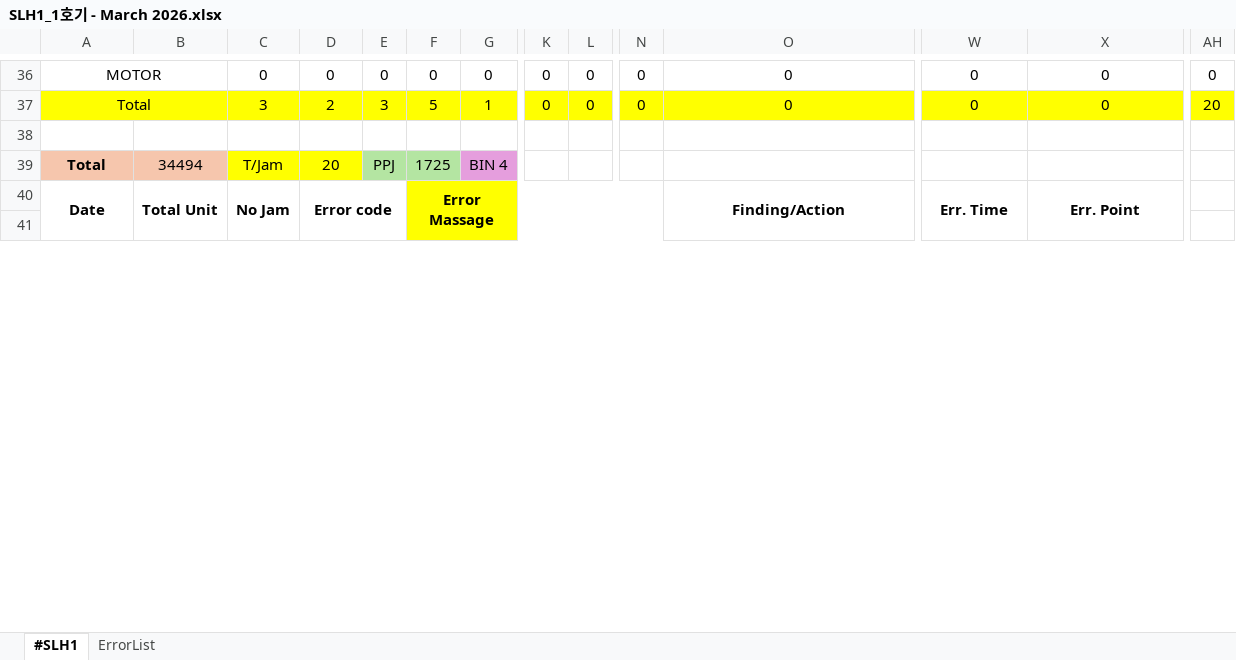
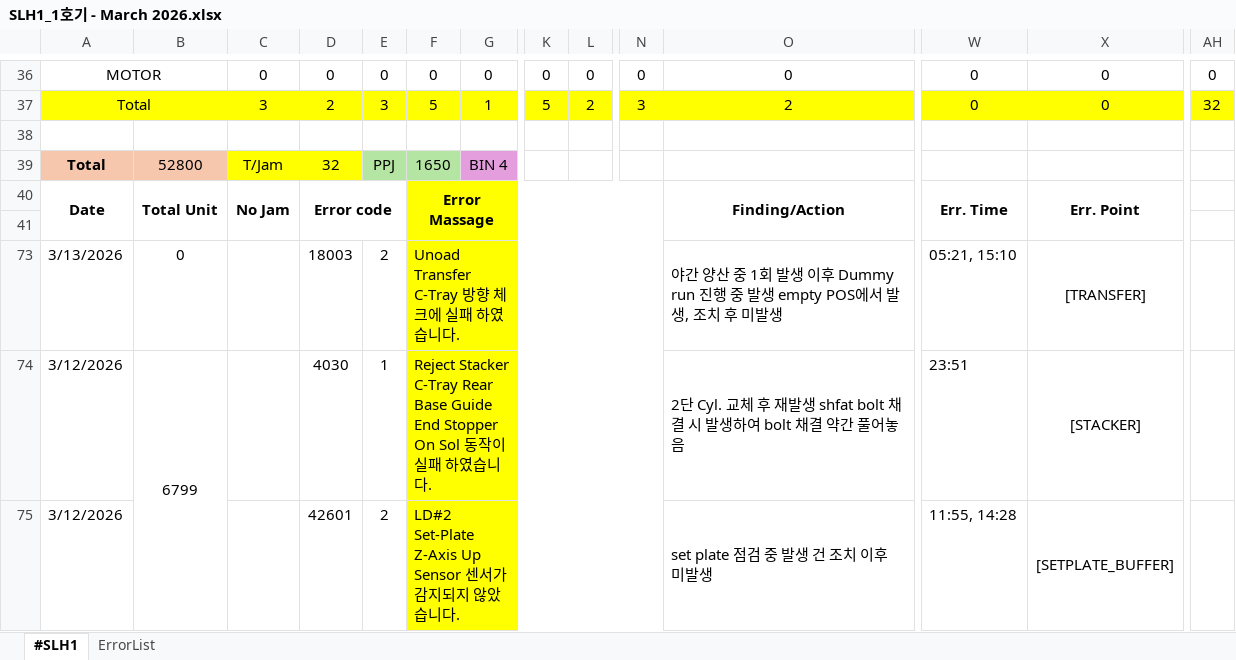
Before and after one commit to Saltlightchoi/my-work-log, an Excel workbook: data/SLH1/SLH1_1호기 - March 2026.xlsx, sheet #SLH1, drawn as a sheet; only a part is shown, gaps mark what is left out; values as stored, in another font and other column widths than the file's, no borders; charts and pictures not drawn; rows hold the shown columns only; the diff covers the shown part only; the diff names each change by its address in the sheet, - before the commit and + after, or states it on an @@ line.

```diff
--- a/data/SLH1/SLH1_1호기 - March 2026.xlsx (sheet #SLH1)
+++ b/data/SLH1/SLH1_1호기 - March 2026.xlsx (sheet #SLH1)
-K37: 0
+K37: 5
-L37: 0
+L37: 2
-N37: 0
+N37: 3
-O37: 0
+O37: 2
-AH37: 20
+AH37: 32
-B39: 34494
+B39: 52800
-D39: 20
+D39: 32
-F39: 1725
+F39: 1650
+row 73: 3/13/2026 | 0 |  | 18003 | 2 | Unoad Transfer C-Tray 방향 체크에 실패 하였습니다. |  |  |  |  | 야간 양산 중 1회 발생 이후 Dummy run 진행 중 발생 empty POS에서 발생, 조치 후 미발생 | 05:21, 15:10 | [TRANSFER]
+row 74: 3/12/2026 | 6799 |  | 4030 | 1 | Reject Stacker C-Tray Rear Base Guide End Stopper On Sol 동작이 실패 하였습니다. |  |  |  |  | 2단 Cyl. 교체 후 재발생 shfat bolt 채결 시 발생하여 bolt 채결 약간 풀어놓음 | 23:51 | [STACKER]
+row 75: 3/12/2026 |  |  | 42601 | 2 | LD#2 Set-Plate Z-Axis Up Sensor 센서가 감지되지 않았습니다. |  |  |  |  | set plate 점검 중 발생 건 조치 이후 미발생 | 11:55, 14:28 | [SETPLATE_BUFFER]
```
Also changed, not shown: 8 added rows and 35 edited cells elsewhere in this sheet, hidden cells, charts or pictures.
